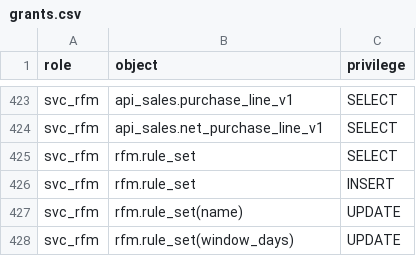
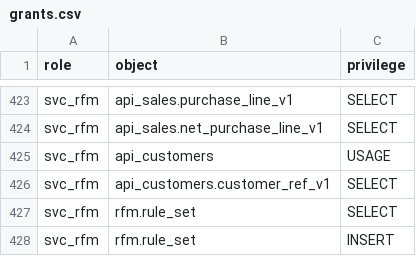
Before and after one commit to Equipo-03-Proyecto10/retail-segmentation, a CSV file: contracts/db/grants.csv, drawn as a sheet; only a part is shown, gaps mark what is left out; the shorter side is filled out with more unchanged rows.

Commit message:
feat(rfm-engine): serve each customer's RFM profile (#1175)
F22-03 published listRfmProfiles and getRfmProfile, but no story
implemented them, so Electron's exploration and RFM modules got a 404
and the demonstration could not show a sale changing the profile. They
now answer in JSON and XML from the profile rfm-engine's sales consumer
stores: R, F, M, the scores, the label and the instant they were
computed, never recomputed on read.

A customer with no stored profile is pending and one the customers
boundary does not list is customer_not_found, so rfm-engine is granted
api_customers.customer_ref_v1 and named among its consumers.

```diff
--- a/contracts/db/grants.csv
+++ b/contracts/db/grants.csv
@@ -424,2 +424,4 @@ svc_rfm,api_sales.purchase_line_v1,SELECT
 svc_rfm,api_sales.net_purchase_line_v1,SELECT
+svc_rfm,api_customers,USAGE
+svc_rfm,api_customers.customer_ref_v1,SELECT
 svc_rfm,rfm.rule_set,SELECT
```
Also changed, not shown: 8 other files.
